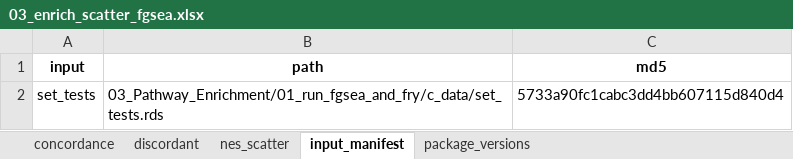
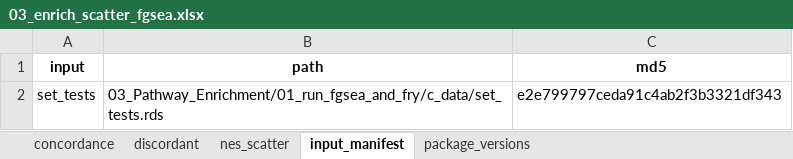
Before and after one commit to Dustyn-T-Lewis/BFR_limpa, an Excel workbook: 03_Pathway_Enrichment/03_enrich_scatter_fgsea/c_data/03_enrich_scatter_fgsea.xlsx, sheet input_manifest, drawn as a sheet; values as stored, in another font and other column widths than the file's, no borders; the diff names each change by its address in the sheet, - before the commit and + after, or states it on an @@ line.

```diff
--- a/03_Pathway_Enrichment/03_enrich_scatter_fgsea/c_data/03_enrich_scatter_fgsea.xlsx (sheet input_manifest)
+++ b/03_Pathway_Enrichment/03_enrich_scatter_fgsea/c_data/03_enrich_scatter_fgsea.xlsx (sheet input_manifest)
-C2 (md5): 5733a90fc1cabc3dd4bb607115d840d4
+C2 (md5): e2e799797ceda91c4ab2f3b3321df343
```
Also changed, not shown: 58 other files.
